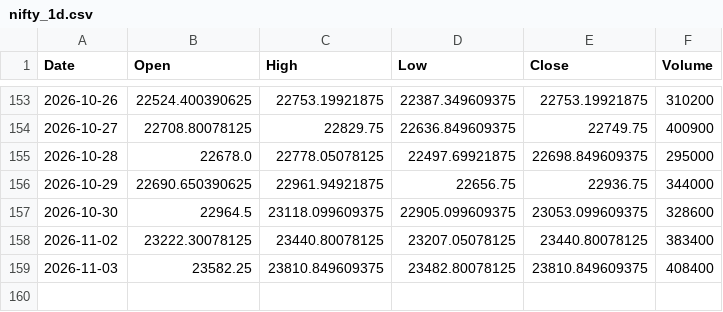
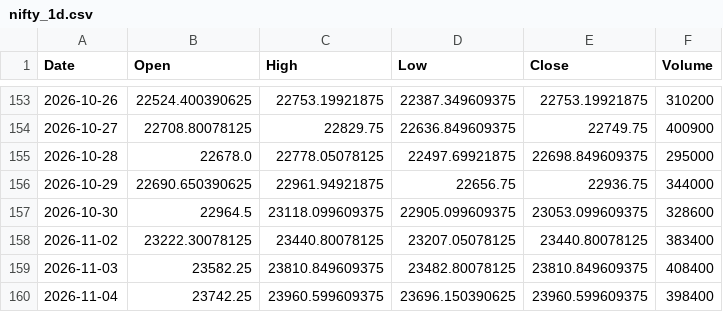
Before and after one commit to dhruveshbhure/nifty-quant-dashboard, a CSV file: data/nifty_1d.csv, drawn as a sheet; only a part is shown, gaps mark what is left out; the diff names each change by its address in the sheet, - before the commit and + after, or states it on an @@ line.

```diff
--- a/data/nifty_1d.csv
+++ b/data/nifty_1d.csv
+row 160: 2026-11-04 | 23742.25 | 23960.599609375 | 23696.150390625 | 23960.599609375 | 398400
```
Also changed, not shown: 2 other files.
